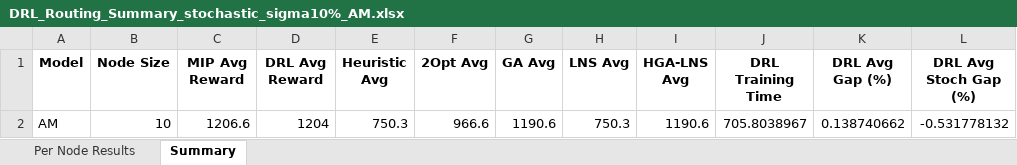
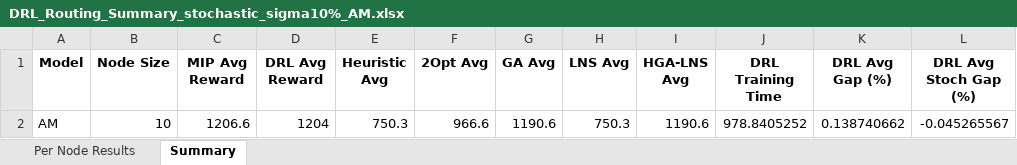
Before and after one commit to aptafur230701/Routing_Pricing_Model, an Excel workbook: results_10nodes/DRL_Routing_Summary_stochastic_sigma10%_AM.xlsx, sheet Summary, drawn as a sheet; values as stored, in another font and other column widths than the file's, no borders; the diff names each change by its address in the sheet, - before the commit and + after, or states it on an @@ line.

```diff
--- a/results_10nodes/DRL_Routing_Summary_stochastic_sigma10%_AM.xlsx (sheet Summary)
+++ b/results_10nodes/DRL_Routing_Summary_stochastic_sigma10%_AM.xlsx (sheet Summary)
-J2 (DRL Training Time): 705.8038967
+J2 (DRL Training Time): 978.8405252
-L2 (DRL Avg Stoch Gap (%)): -0.531778132
+L2 (DRL Avg Stoch Gap (%)): -0.045265567
```
Also changed, not shown: sheet Per Node Results, 19 other files.
